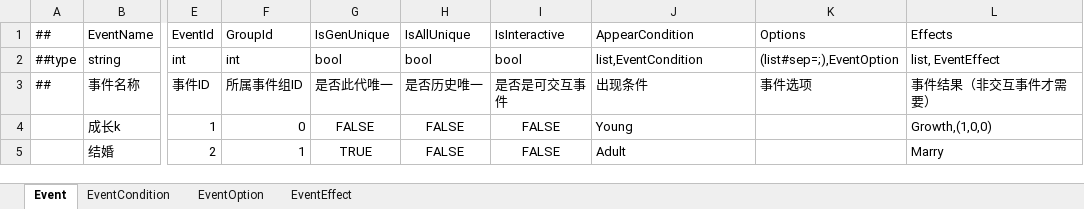
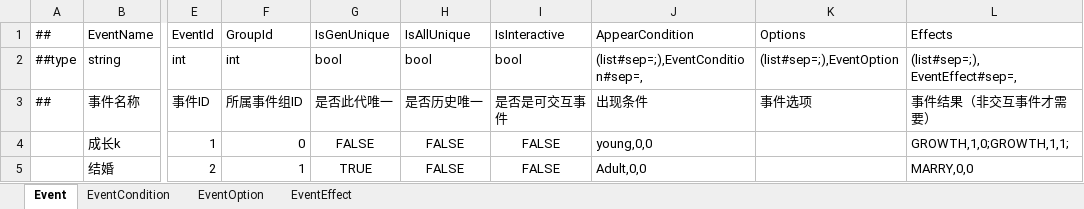
Before and after one commit to fireboltTZ/RootsPinkShark, an Excel workbook: Luban/Config/Datas/Root/EventConfig.xlsx, sheet Event, drawn as a sheet; only a part is shown, gaps mark what is left out; values as stored, in another font and other column widths than the file's, no borders; the diff names each change by its address in the sheet, - before the commit and + after, or states it on an @@ line.

```diff
--- a/Luban/Config/Datas/Root/EventConfig.xlsx (sheet Event)
+++ b/Luban/Config/Datas/Root/EventConfig.xlsx (sheet Event)
-J2: list,EventCondition
+J2: (list#sep=;),EventCondition#sep=,
-L2: list, EventEffect
+L2: (list#sep=;), EventEffect#sep=,
-J4: Young
+J4: young,0,0
-L4: Growth,(1,0,0)
+L4: GROWTH,1,0;GROWTH,1,1;
-J5: Adult
+J5: Adult,0,0
-L5: Marry
+L5: MARRY,0,0
```
Also changed, not shown: Luban/Config/Datas/Root/Resource.xlsx, Luban/Config/Datas/__enums__.xlsx, 8 other files.
